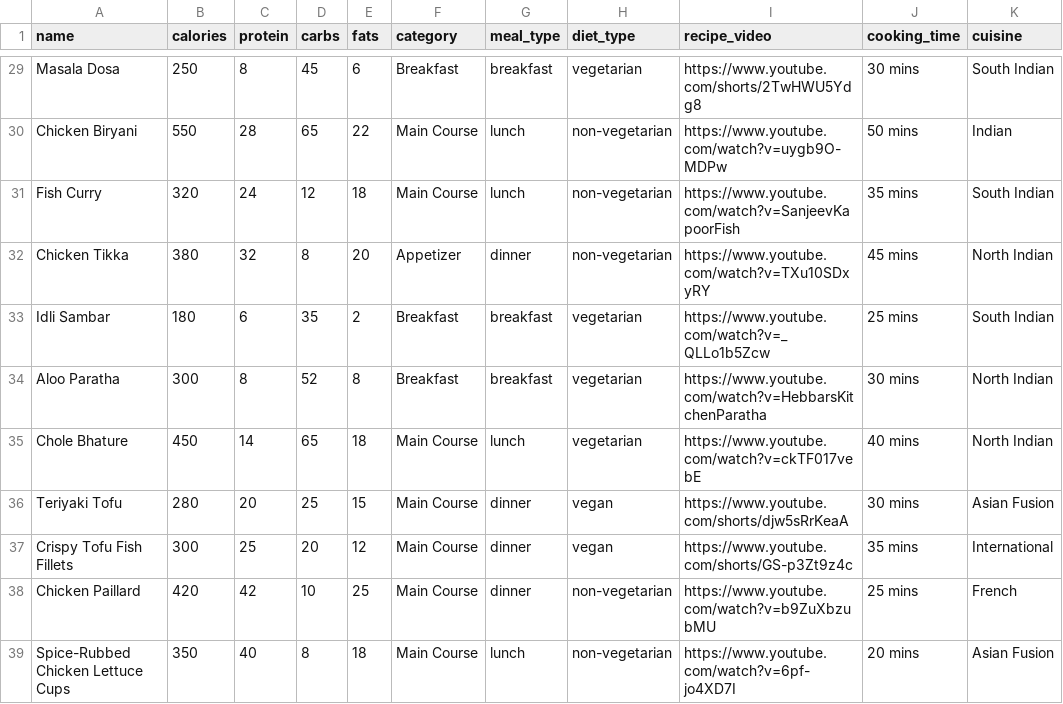
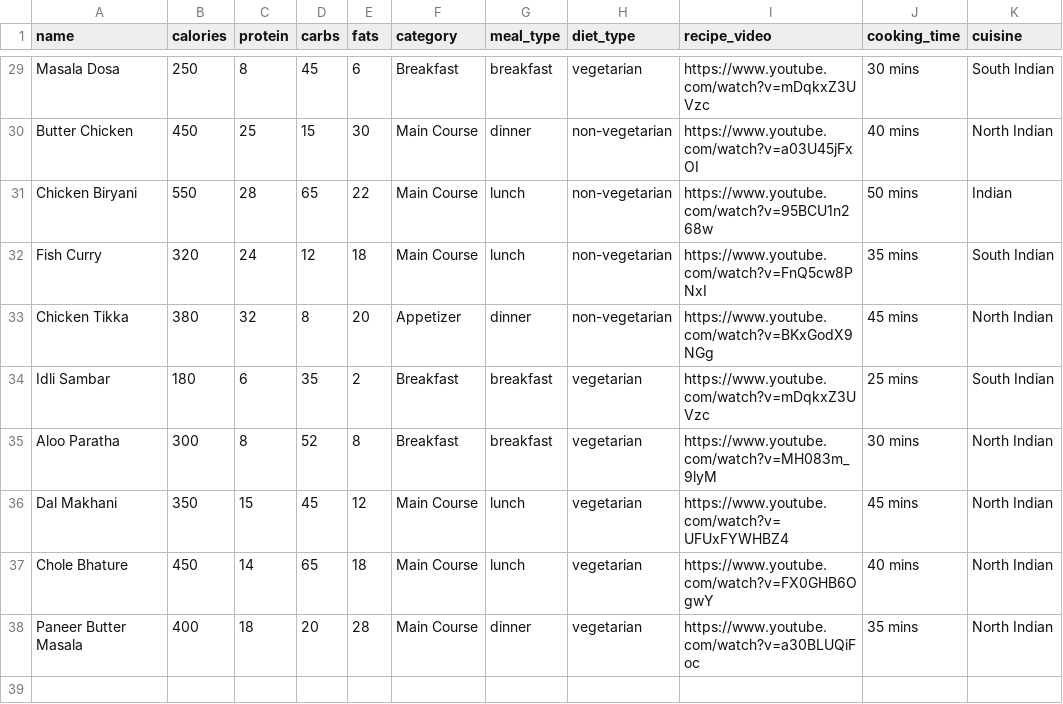
Before and after one commit to EXTO-X/diet-and-health, a CSV file: data/food_data.csv, drawn as a sheet; only a part is shown, gaps mark what is left out; removed rows and columns are numbered as before the commit, all else as after; the diff covers the shown part only; the diff names each change by its address in the sheet, - before the commit and + after, or states it on an @@ line.

```diff
--- a/data/food_data.csv
+++ b/data/food_data.csv
-I29 (recipe_video): https://www.youtube.com/shorts/2TwHWU5Ydg8
+I29 (recipe_video): https://www.youtube.com/watch?v=mDqkxZ3UVzc
+row 30: Butter Chicken | 450 | 25 | 15 | 30 | Main Course | dinner | non-vegetarian | https://www.youtube.com/watch?v=a03U45jFxOI | 40 mins | North Indian
-I31 (recipe_video): https://www.youtube.com/watch?v=uygb9O-MDPw
+I31 (recipe_video): https://www.youtube.com/watch?v=95BCU1n268w
-I32 (recipe_video): https://www.youtube.com/watch?v=SanjeevKapoorFish
+I32 (recipe_video): https://www.youtube.com/watch?v=FnQ5cw8PNxI
-I33 (recipe_video): https://www.youtube.com/watch?v=TXu10SDxyRY
+I33 (recipe_video): https://www.youtube.com/watch?v=BKxGodX9NGg
-I34 (recipe_video): https://www.youtube.com/watch?v=_QLLo1b5Zcw
+I34 (recipe_video): https://www.youtube.com/watch?v=mDqkxZ3UVzc
-I35 (recipe_video): https://www.youtube.com/watch?v=HebbarsKitchenParatha
+I35 (recipe_video): https://www.youtube.com/watch?v=MH083m_9lyM
+row 36: Dal Makhani | 350 | 15 | 45 | 12 | Main Course | lunch | vegetarian | https://www.youtube.com/watch?v=UFUxFYWHBZ4 | 45 mins | North Indian
-I37 (recipe_video): https://www.youtube.com/watch?v=ckTF017vebE
+I37 (recipe_video): https://www.youtube.com/watch?v=FX0GHB6OgwY
-row 36: Teriyaki Tofu | 280 | 20 | 25 | 15 | Main Course | dinner | vegan | https://www.youtube.com/shorts/djw5sRrKeaA | 30 mins | Asian Fusion
-row 37: Crispy Tofu Fish Fillets | 300 | 25 | 20 | 12 | Main Course | dinner | vegan | https://www.youtube.com/shorts/GS-p3Zt9z4c | 35 mins | International
-row 38: Chicken Paillard | 420 | 42 | 10 | 25 | Main Course | dinner | non-vegetarian | https://www.youtube.com/watch?v=b9ZuXbzubMU | 25 mins | French
-row 39: Spice-Rubbed Chicken Lettuce Cups | 350 | 40 | 8 | 18 | Main Course | lunch | non-vegetarian | https://www.youtube.com/watch?v=6pf-jo4XD7I | 20 mins | Asian Fusion
+row 38: Paneer Butter Masala | 400 | 18 | 20 | 28 | Main Course | dinner | vegetarian | https://www.youtube.com/watch?v=a30BLUQiFoc | 35 mins | North Indian
```
Also changed, not shown: 26 edited cells elsewhere in this file.
